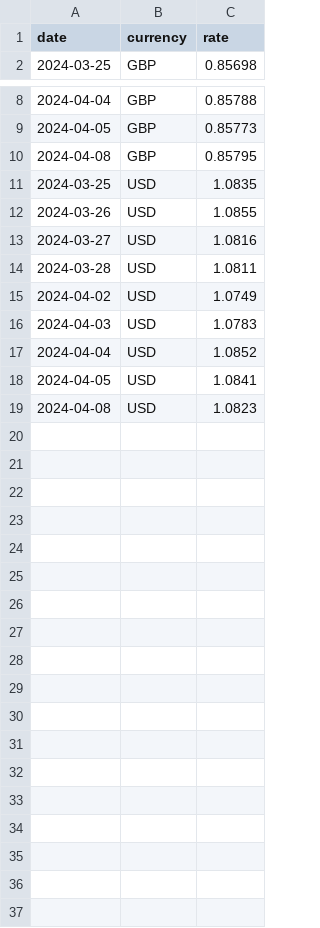
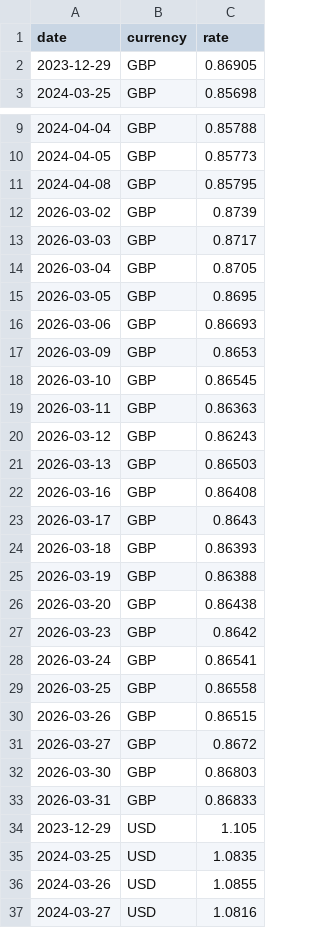
Before and after one commit to Paradiddle131/ledger-lab, a CSV file: models/seeds/reference/fx/ecb_rates_sample.csv, drawn as a sheet; only a part is shown, gaps mark what is left out; the shorter side is filled out with more unchanged rows; the diff covers the shown part only.

```diff
--- a/models/seeds/reference/fx/ecb_rates_sample.csv
+++ b/models/seeds/reference/fx/ecb_rates_sample.csv
@@ -1,2 +1,3 @@
 date,currency,rate
+2023-12-29,GBP,0.86905
 2024-03-25,GBP,0.85698
@@ -10,2 +11,25 @@ date,currency,rate
 2024-04-08,GBP,0.85795
+2026-03-02,GBP,0.8739
+2026-03-03,GBP,0.8717
+2026-03-04,GBP,0.8705
+2026-03-05,GBP,0.8695
+2026-03-06,GBP,0.86693
+2026-03-09,GBP,0.8653
+2026-03-10,GBP,0.86545
+2026-03-11,GBP,0.86363
+2026-03-12,GBP,0.86243
+2026-03-13,GBP,0.86503
+2026-03-16,GBP,0.86408
+2026-03-17,GBP,0.8643
+2026-03-18,GBP,0.86393
+2026-03-19,GBP,0.86388
+2026-03-20,GBP,0.86438
+2026-03-23,GBP,0.8642
+2026-03-24,GBP,0.86541
+2026-03-25,GBP,0.86558
+2026-03-26,GBP,0.86515
+2026-03-27,GBP,0.8672
+2026-03-30,GBP,0.86803
+2026-03-31,GBP,0.86833
+2023-12-29,USD,1.105
 2024-03-25,USD,1.0835
```
Also changed, not shown: 22 added rows elsewhere in this file, 15 other files.
